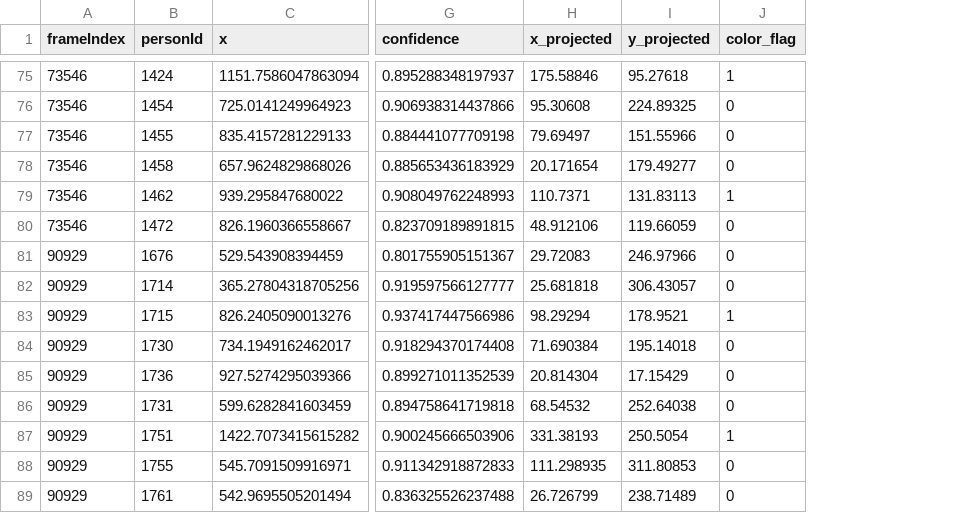
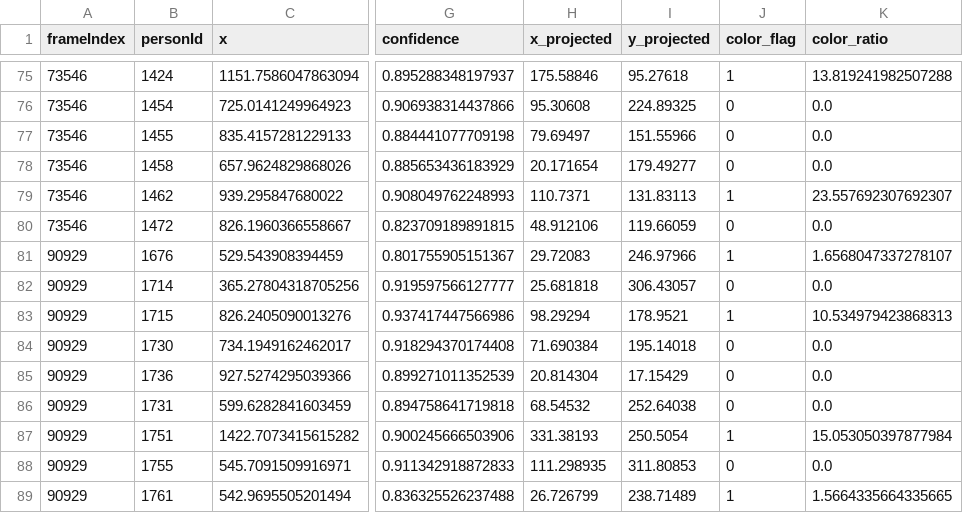
Before and after one commit to SatoruKubota/quvnu_py, a CSV file: sp_frame_flag.csv, drawn as a sheet; only a part is shown, gaps mark what is left out; the diff covers the shown part only; the diff names each change by its address in the sheet, - before the commit and + after, or states it on an @@ line.

Commit message:
color_ratioの追加

```diff
--- a/sp_frame_flag.csv
+++ b/sp_frame_flag.csv
+column K (color_ratio), rows 75-89: 13.819241982507288 | 0.0 | 0.0 | 0.0 | 23.557692307692307 | 0.0 | 1.6568047337278107 | 0.0 | 10.534979423868313 | 0.0 | 0.0 | 0.0 | 15.053050397877984 | 0.0 | 1.5664335664335665
-J81 (color_flag): 0
+J81 (color_flag): 1
-J89 (color_flag): 0
+J89 (color_flag): 1
```
Also changed, not shown: 5 edited cells elsewhere in this file, 1 other file.
